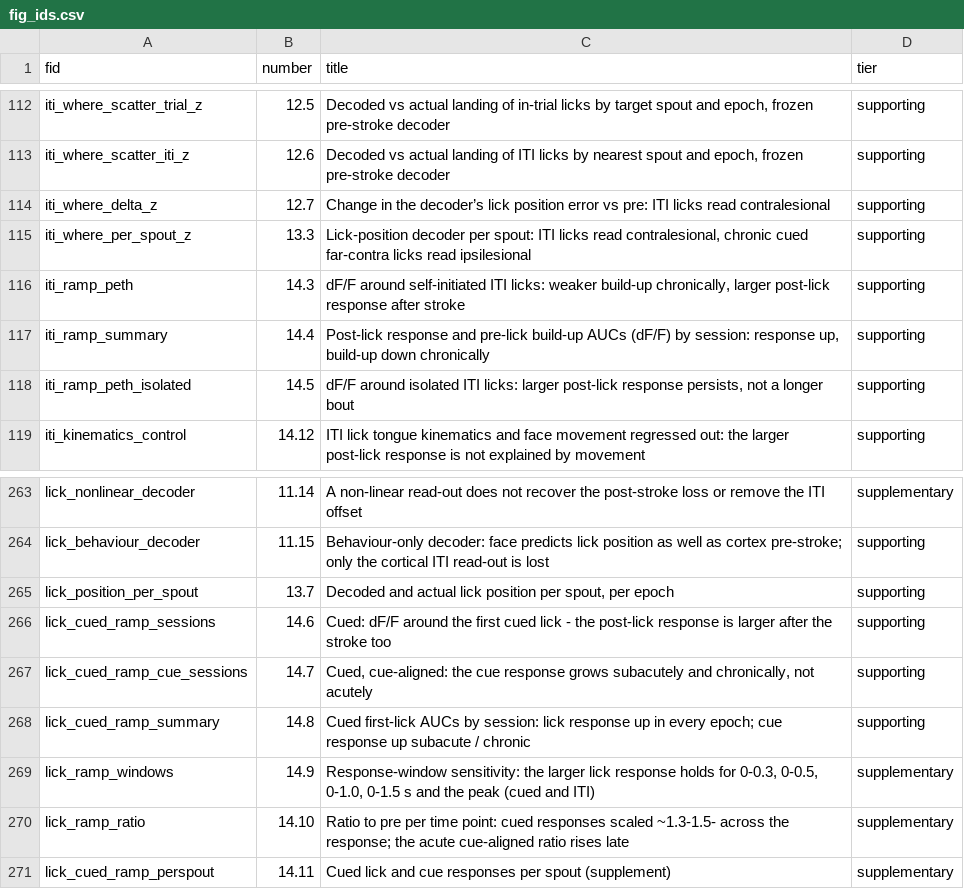
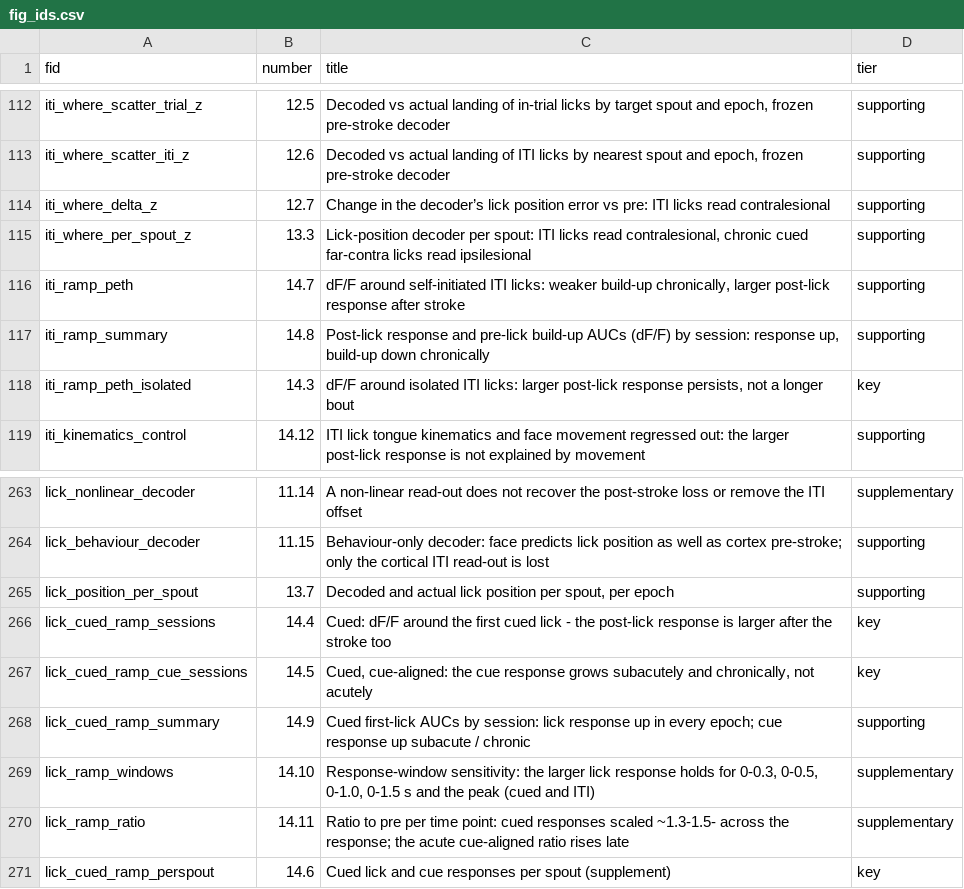
Before and after one commit to priya-srikanth/widefield_pipeline, a CSV file: _goal_page/fig_ids.csv, drawn as a sheet; only a part is shown, gaps mark what is left out.

```diff
--- a/_goal_page/fig_ids.csv
+++ b/_goal_page/fig_ids.csv
@@ -115,5 +115,5 @@ iti_where_delta_z,12.7,Change in the decoder’s lick position error vs pre: ITI
 iti_where_per_spout_z,13.3,"Lick-position decoder per spout: ITI licks read contralesional, chronic cued far-contra licks read ipsilesional",supporting
-iti_ramp_peth,14.3,"dF/F around self-initiated ITI licks: weaker build-up chronically, larger post-lick response after stroke",supporting
-iti_ramp_summary,14.4,"Post-lick response and pre-lick build-up AUCs (dF/F) by session: response up, build-up down chronically",supporting
-iti_ramp_peth_isolated,14.5,"dF/F around isolated ITI licks: larger post-lick response persists, not a longer bout",supporting
+iti_ramp_peth,14.7,"dF/F around self-initiated ITI licks: weaker build-up chronically, larger post-lick response after stroke",supporting
+iti_ramp_summary,14.8,"Post-lick response and pre-lick build-up AUCs (dF/F) by session: response up, build-up down chronically",supporting
+iti_ramp_peth_isolated,14.3,"dF/F around isolated ITI licks: larger post-lick response persists, not a longer bout",key
 iti_kinematics_control,14.12,ITI lick tongue kinematics and face movement regressed out: the larger post-lick response is not explained by movement,supporting
@@ -265,7 +265,7 @@ lick_behaviour_decoder,11.15,Behaviour-only decoder: face predicts lick position
 lick_position_per_spout,13.7,"Decoded and actual lick position per spout, per epoch",supporting
-lick_cued_ramp_sessions,14.6,Cued: dF/F around the first cued lick - the post-lick response is larger after the stroke too,supporting
-lick_cued_ramp_cue_sessions,14.7,"Cued, cue-aligned: the cue response grows subacutely and chronically, not acutely",supporting
-lick_cued_ramp_summary,14.8,Cued first-lick AUCs by session: lick response up in every epoch; cue response up subacute / chronic,supporting
-lick_ramp_windows,14.9,"Response-window sensitivity: the larger lick response holds for 0-0.3, 0-0.5, 0-1.0, 0-1.5 s and the peak (cued and ITI)",supplementary
-lick_ramp_ratio,14.10,Ratio to pre per time point: cued responses scaled ~1.3-1.5- across the response; the acute cue-aligned ratio rises late,supplementary
-lick_cued_ramp_perspout,14.11,Cued lick and cue responses per spout (supplement),supplementary
+lick_cued_ramp_sessions,14.4,Cued: dF/F around the first cued lick - the post-lick response is larger after the stroke too,key
+lick_cued_ramp_cue_sessions,14.5,"Cued, cue-aligned: the cue response grows subacutely and chronically, not acutely",key
+lick_cued_ramp_summary,14.9,Cued first-lick AUCs by session: lick response up in every epoch; cue response up subacute / chronic,supporting
+lick_ramp_windows,14.10,"Response-window sensitivity: the larger lick response holds for 0-0.3, 0-0.5, 0-1.0, 0-1.5 s and the peak (cued and ITI)",supplementary
+lick_ramp_ratio,14.11,Ratio to pre per time point: cued responses scaled ~1.3-1.5- across the response; the acute cue-aligned ratio rises late,supplementary
+lick_cued_ramp_perspout,14.6,Cued lick and cue responses per spout (supplement),key
```
Also changed, not shown: 3 other files.
